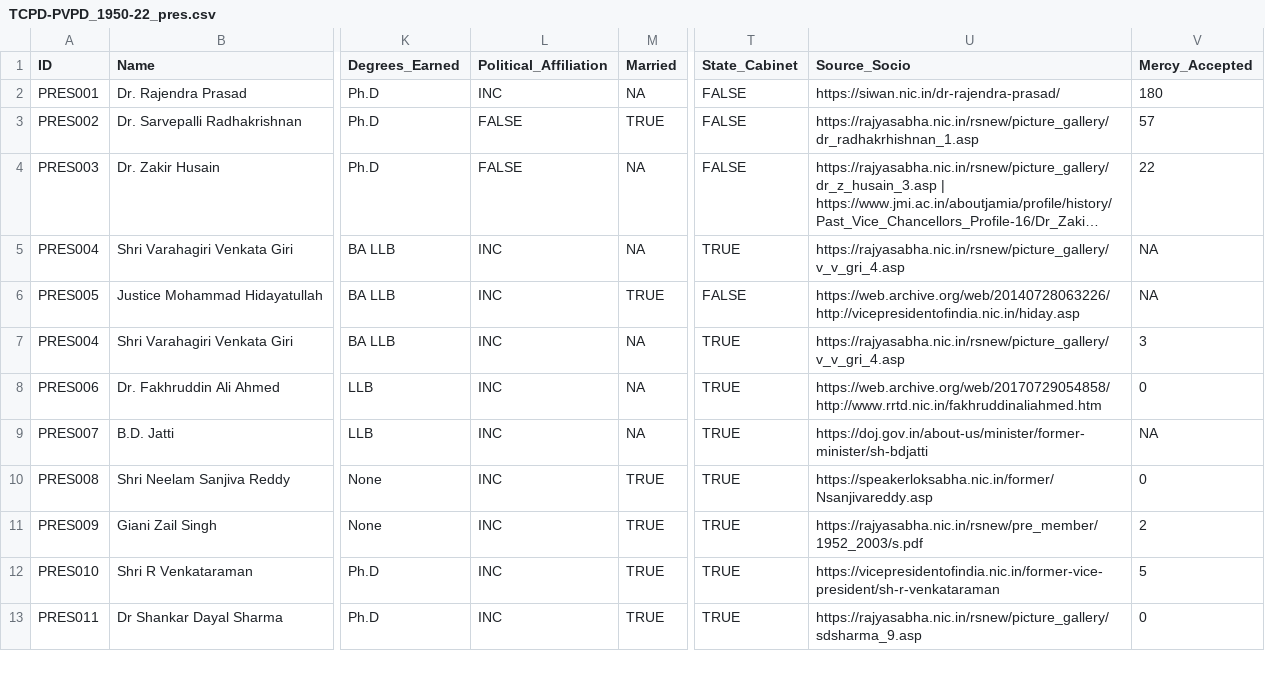
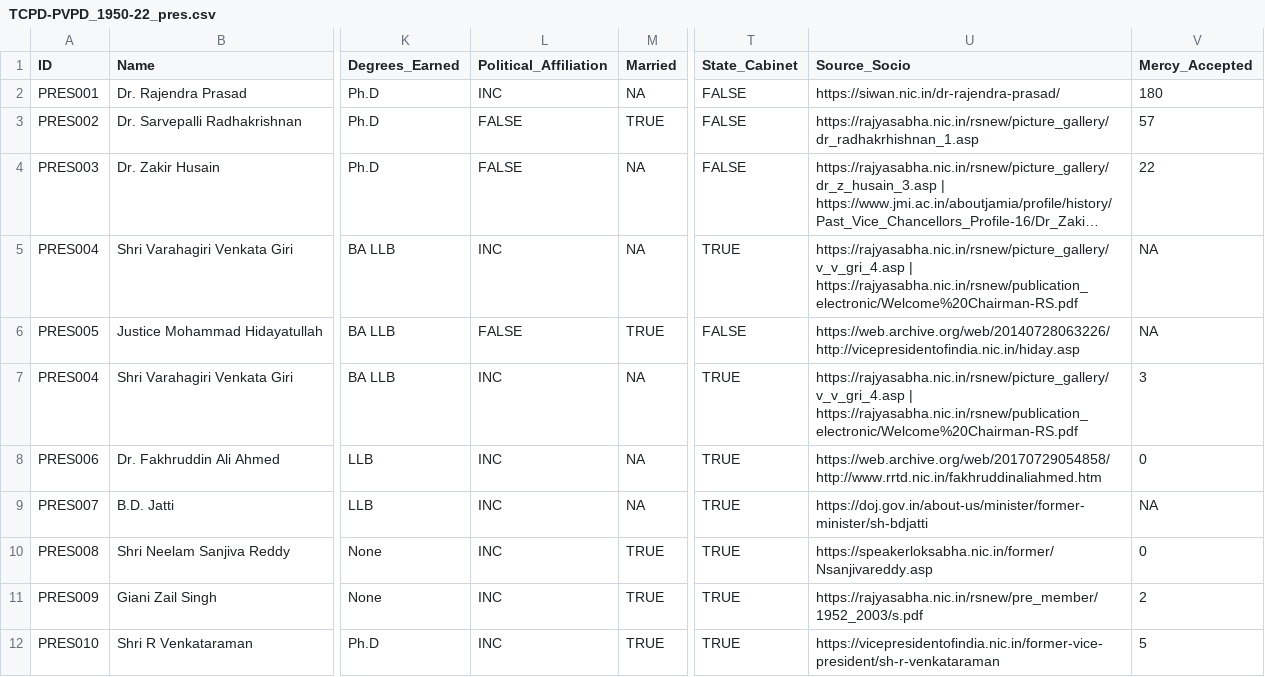
Before and after one commit to tcpd/pres-vp-release, a CSV file: TCPD-PVPD_1950-22_pres.csv, drawn as a sheet; only a part is shown, gaps mark what is left out; the shorter side is filled out with more unchanged rows; long unchanged cells end in …; the diff names each change by its address in the sheet, - before the commit and + after, or states it on an @@ line.

Commit message:
Update TCPD-PVPD_1950-22_pres.csv

```diff
--- a/TCPD-PVPD_1950-22_pres.csv
+++ b/TCPD-PVPD_1950-22_pres.csv
-U5 (Source_Socio): https://rajyasabha.nic.in/rsnew/picture_gallery/v_v_gri_4.asp
+U5 (Source_Socio): https://rajyasabha.nic.in/rsnew/picture_gallery/v_v_gri_4.asp | https://rajyasabha.nic.in/rsnew/publication_electronic/Welcome%20Chairman-RS.pdf
-L6 (Political_Affiliation): INC
+L6 (Political_Affiliation): FALSE
-U7 (Source_Socio): https://rajyasabha.nic.in/rsnew/picture_gallery/v_v_gri_4.asp
+U7 (Source_Socio): https://rajyasabha.nic.in/rsnew/picture_gallery/v_v_gri_4.asp | https://rajyasabha.nic.in/rsnew/publication_electronic/Welcome%20Chairman-RS.pdf
```
